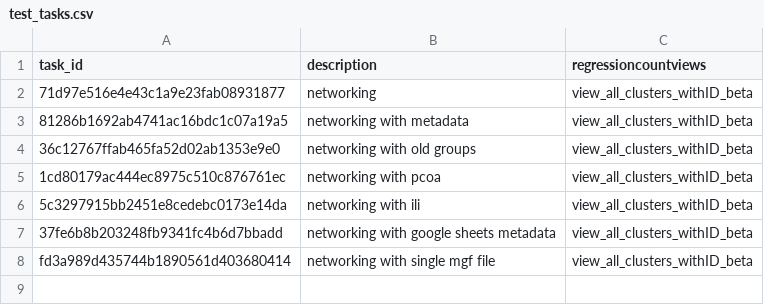
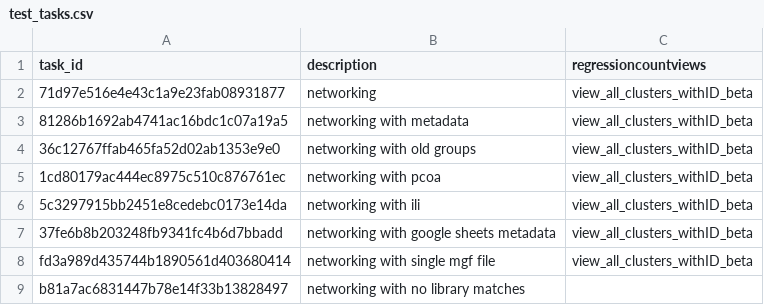
Before and after one commit to CCMS-UCSD/GNPS_Workflows, a CSV file: metabolomics-snets-v2/test-integration-workflow/test_tasks.csv, drawn as a sheet; the diff names each change by its address in the sheet, - before the commit and + after, or states it on an @@ line.

Commit message:
adding test cases

```diff
--- a/metabolomics-snets-v2/test-integration-workflow/test_tasks.csv
+++ b/metabolomics-snets-v2/test-integration-workflow/test_tasks.csv
+row 9: b81a7ac6831447b78e14f33b13828497 | networking with no library matches
```
